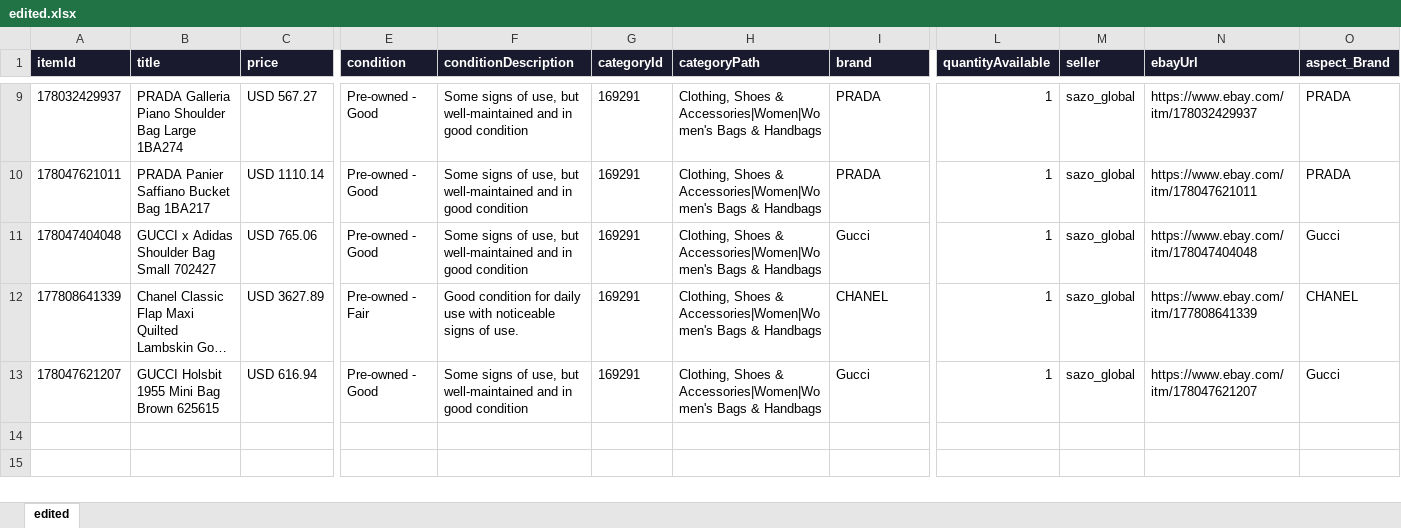
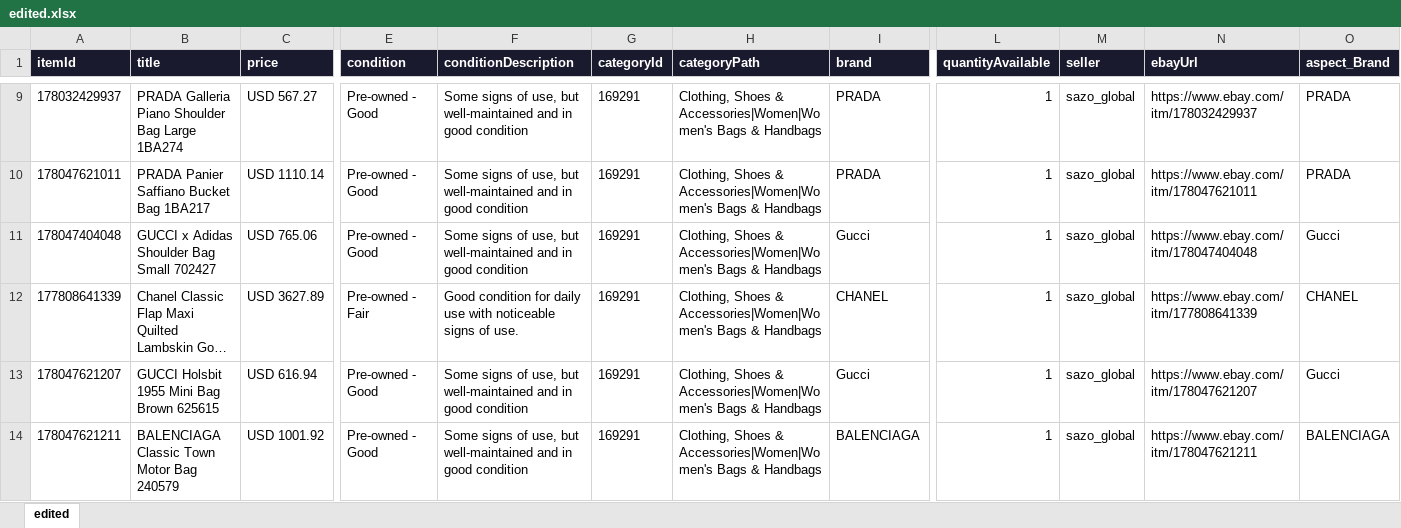
Before and after one commit to BrianSGKim/ebayedits, an Excel workbook: edited.xlsx, sheet edited, drawn as a sheet; only a part is shown, gaps mark what is left out; long unchanged cells end in …; values as stored, in another font and other column widths than the file's, no borders; rows hold the shown columns only; the diff names each change by its address in the sheet, - before the commit and + after, or states it on an @@ line.

Commit message:
Edit: 178047621211 - BALENCIAGA Classic Town Motor Bag

```diff
--- a/edited.xlsx (sheet edited)
+++ b/edited.xlsx (sheet edited)
+row 14: 178047621211 | BALENCIAGA Classic Town Motor Bag 240579 | USD 1001.92 | Pre-owned - Good | Some signs of use, but well-maintained and in good condition | 169291 | Clothing, Shoes & Accessories|Women|Women's Bags & Handbags | BALENCIAGA | 1 | sazo_global | https://www.ebay.com/itm/178047621211 | BALENCIAGA
```
